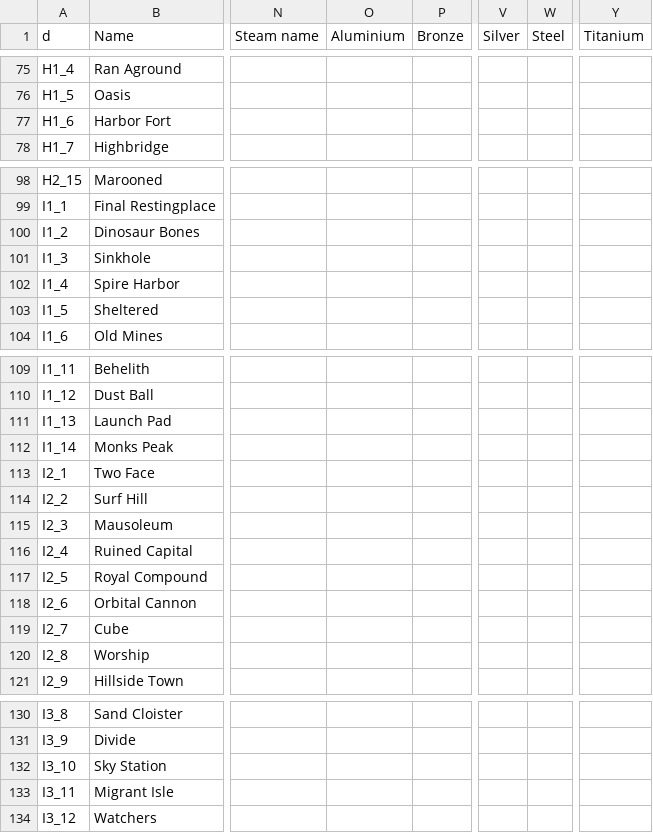
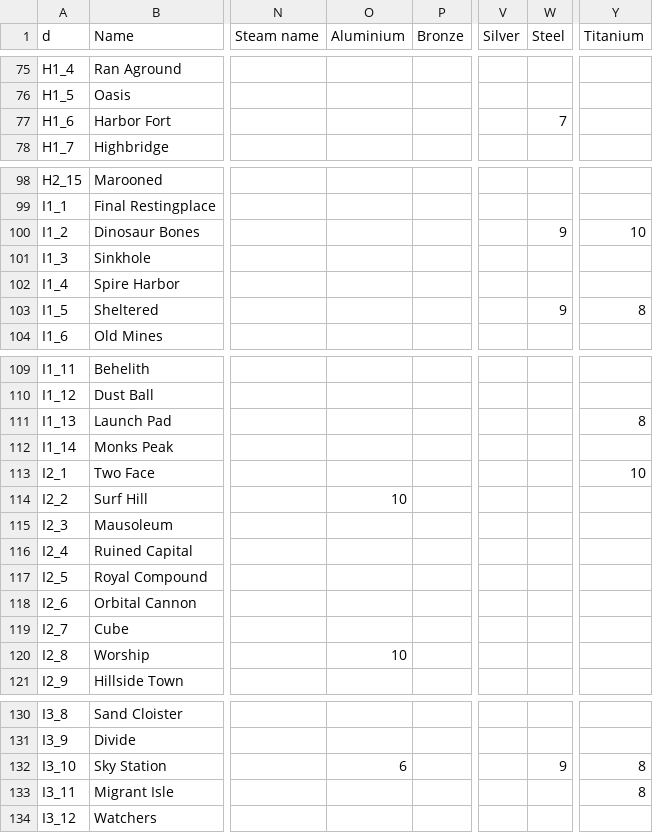
Before and after one commit to Jerodar/WAMap, a CSV file: data/1/island_data.csv, drawn as a sheet; only a part is shown, gaps mark what is left out; the diff covers the shown part only; the diff names each change by its address in the sheet, - before the commit and + after, or states it on an @@ line.

Commit message:
Databank updates and the first community ore data

```diff
--- a/data/1/island_data.csv
+++ b/data/1/island_data.csv
-W77 (Steel): (empty)
+W77 (Steel): 7
-W100 (Steel): (empty)
+W100 (Steel): 9
-Y100 (Titanium): (empty)
+Y100 (Titanium): 10
-W103 (Steel): (empty)
+W103 (Steel): 9
-Y103 (Titanium): (empty)
+Y103 (Titanium): 8
-Y111 (Titanium): (empty)
+Y111 (Titanium): 8
-Y113 (Titanium): (empty)
+Y113 (Titanium): 10
-O114 (Aluminium): (empty)
+O114 (Aluminium): 10
-O120 (Aluminium): (empty)
+O120 (Aluminium): 10
-O132 (Aluminium): (empty)
+O132 (Aluminium): 6
-W132 (Steel): (empty)
+W132 (Steel): 9
-Y132:Y133 (Titanium): (empty)
+Y132:Y133 (Titanium): 8
```
Also changed, not shown: 1 edited cell elsewhere in this file.
